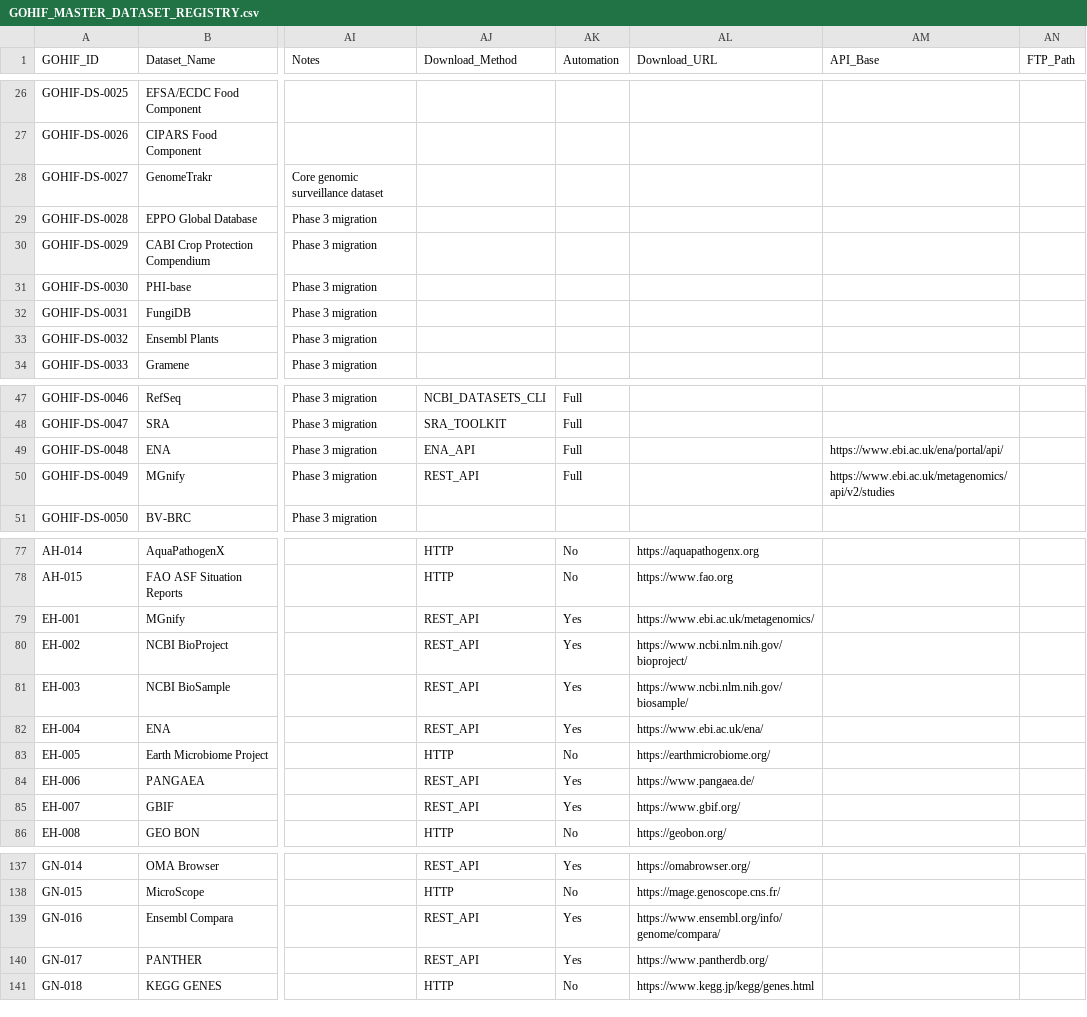
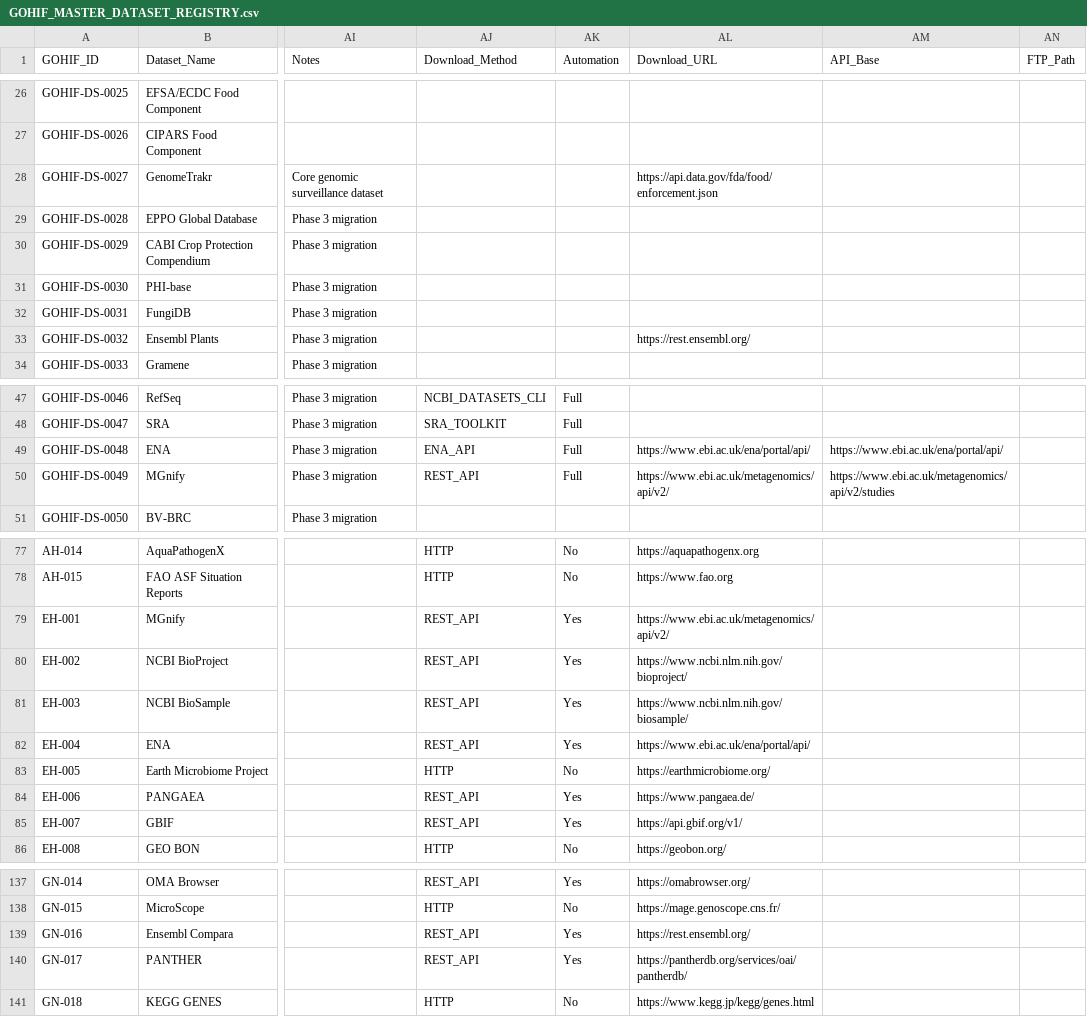
Before and after one commit to samrxrrr/GOHIF, a CSV file: metadata/registry/GOHIF_MASTER_DATASET_REGISTRY.csv, drawn as a sheet; only a part is shown, gaps mark what is left out; the diff covers the shown part only; the diff names each change by its address in the sheet, - before the commit and + after, or states it on an @@ line.

```diff
--- a/metadata/registry/GOHIF_MASTER_DATASET_REGISTRY.csv
+++ b/metadata/registry/GOHIF_MASTER_DATASET_REGISTRY.csv
-AL28 (Download_URL): (empty)
+AL28 (Download_URL): https://api.data.gov/fda/food/enforcement.json
-AL33 (Download_URL): (empty)
+AL33 (Download_URL): https://rest.ensembl.org/
-AL49 (Download_URL): (empty)
+AL49 (Download_URL): https://www.ebi.ac.uk/ena/portal/api/
-AL50 (Download_URL): (empty)
+AL50 (Download_URL): https://www.ebi.ac.uk/metagenomics/api/v2/
-AL79 (Download_URL): https://www.ebi.ac.uk/metagenomics/
+AL79 (Download_URL): https://www.ebi.ac.uk/metagenomics/api/v2/
-AL82 (Download_URL): https://www.ebi.ac.uk/ena/
+AL82 (Download_URL): https://www.ebi.ac.uk/ena/portal/api/
-AL85 (Download_URL): https://www.gbif.org/
+AL85 (Download_URL): https://api.gbif.org/v1/
-AL139 (Download_URL): https://www.ensembl.org/info/genome/compara/
+AL139 (Download_URL): https://rest.ensembl.org/
-AL140 (Download_URL): https://www.pantherdb.org/
+AL140 (Download_URL): https://pantherdb.org/services/oai/pantherdb/
```
Also changed, not shown: 5 edited cells elsewhere in this file, metadata/registry/GOHIF_DOWNLOAD_PLAN.csv, 57 other files.
